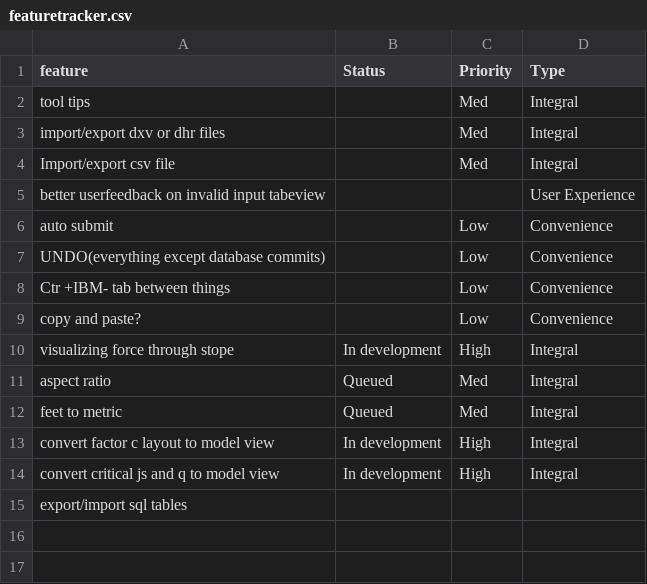
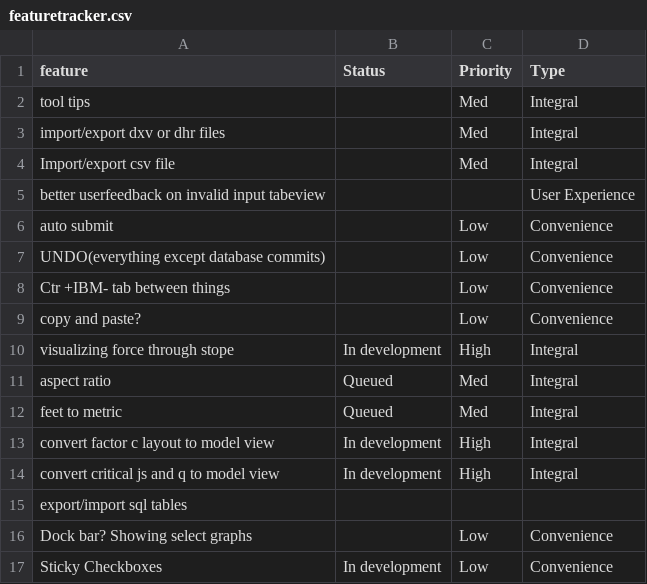
Before and after one commit to amithreddy/ground-control-tool, a CSV file: docs/featuretracker.csv, drawn as a sheet; the diff names each change by its address in the sheet, - before the commit and + after, or states it on an @@ line.

Commit message:
updated docs

```diff
--- a/docs/featuretracker.csv
+++ b/docs/featuretracker.csv
+row 16: Dock bar? Showing select graphs |  | Low | Convenience
+row 17: Sticky Checkboxes | In development | Low | Convenience
```
